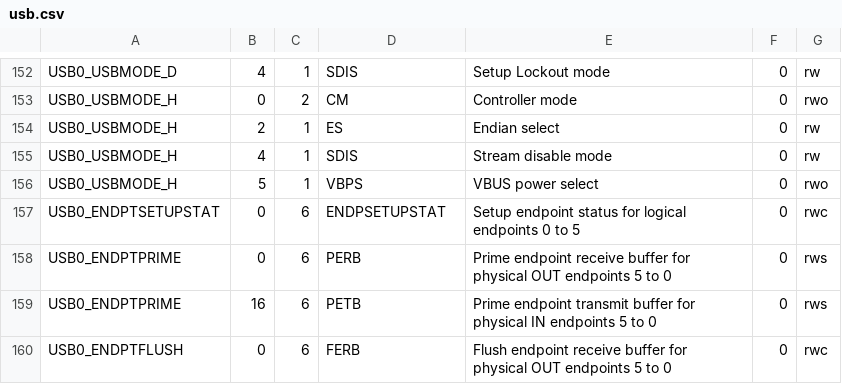
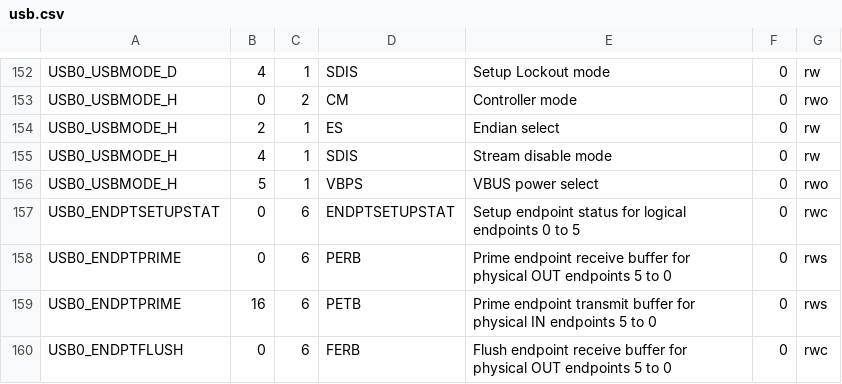
Before and after one commit to mossmann/libopencm3, a CSV file: scripts/data/lpc43xx/usb.csv, drawn as a sheet; only a part is shown, gaps mark what is left out.

Commit message:
Fixed typo from user manual.

```diff
--- a/scripts/data/lpc43xx/usb.csv
+++ b/scripts/data/lpc43xx/usb.csv
@@ -156,3 +156,3 @@ USB0_USBMODE_H,4,1,SDIS,Stream disable mode,0,rw
 USB0_USBMODE_H,5,1,VBPS,VBUS power select,0,rwo
-USB0_ENDPTSETUPSTAT,0,6,ENDPSETUPSTAT,Setup endpoint status for logical endpoints 0 to 5,0,rwc
+USB0_ENDPTSETUPSTAT,0,6,ENDPTSETUPSTAT,Setup endpoint status for logical endpoints 0 to 5,0,rwc
 USB0_ENDPTPRIME,0,6,PERB,Prime endpoint receive buffer for physical OUT endpoints 5 to 0,0,rws
```
Also changed, not shown: 1 other file.
